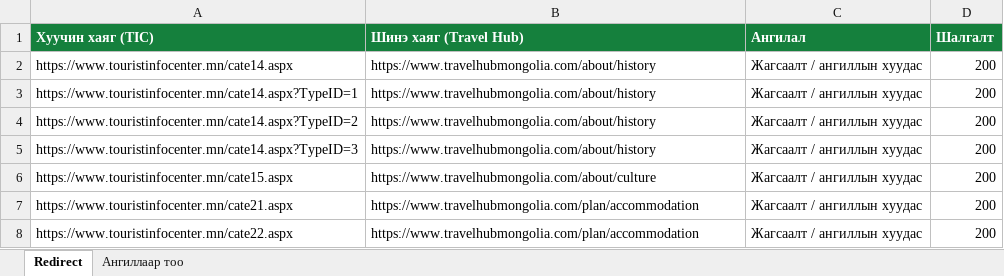
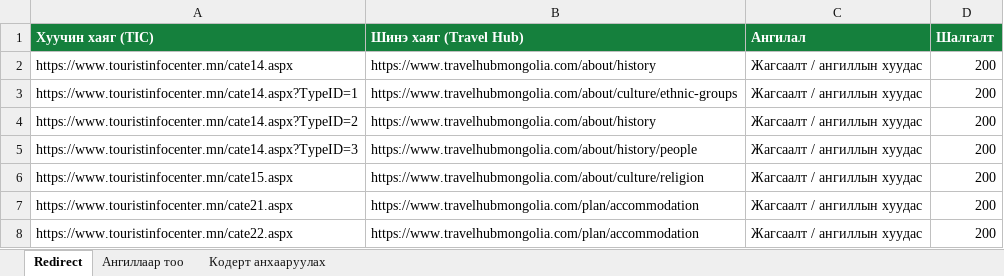
Before and after one commit to joinmemanager/travel-mongolia, an Excel workbook: docs/redirects/excel/batch-09-deferred.xlsx, sheet Redirect, drawn as a sheet; values as stored, in another font and other column widths than the file's, no borders; the diff names each change by its address in the sheet, - before the commit and + after, or states it on an @@ line.

```diff
--- a/docs/redirects/excel/batch-09-deferred.xlsx (sheet Redirect)
+++ b/docs/redirects/excel/batch-09-deferred.xlsx (sheet Redirect)
+sheet tab: Кодерт анхааруулах
-B3 (Шинэ хаяг (Travel Hub)): https://www.travelhubmongolia.com/about/history
+B3 (Шинэ хаяг (Travel Hub)): https://www.travelhubmongolia.com/about/culture/ethnic-groups
-B5 (Шинэ хаяг (Travel Hub)): https://www.travelhubmongolia.com/about/history
+B5 (Шинэ хаяг (Travel Hub)): https://www.travelhubmongolia.com/about/history/people
-B6 (Шинэ хаяг (Travel Hub)): https://www.travelhubmongolia.com/about/culture
+B6 (Шинэ хаяг (Travel Hub)): https://www.travelhubmongolia.com/about/culture/religion
```
Also changed, not shown: 4 other files.
